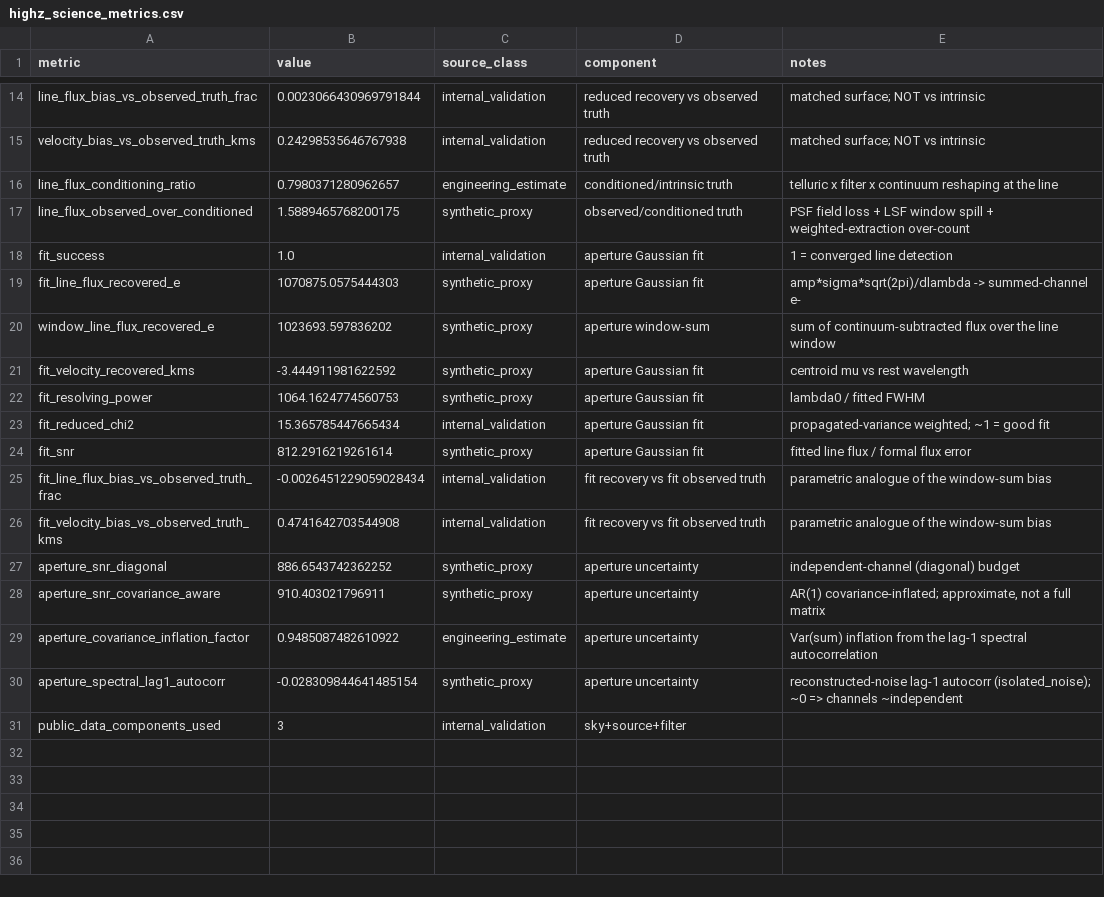
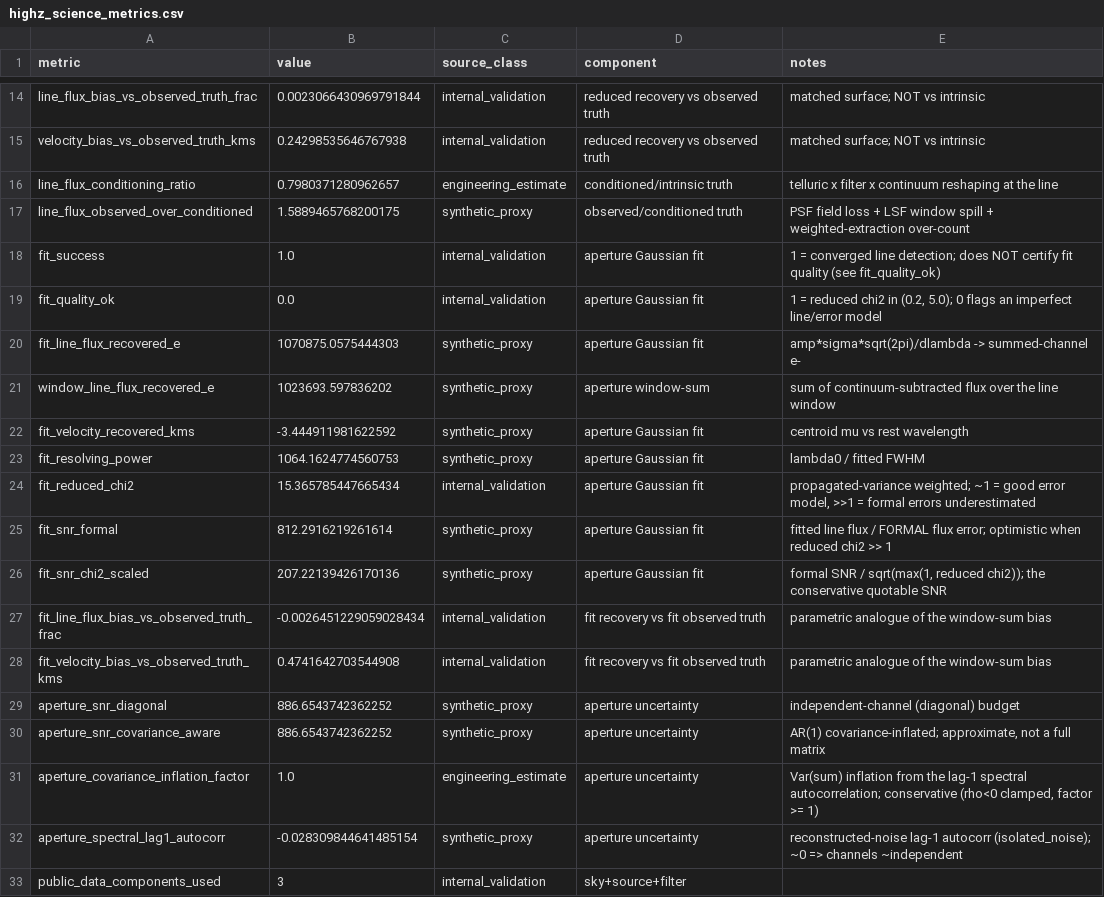
Before and after one commit to xhvoid/AO-Fed-IFU-Spectrograph-Simulation, a CSV file: figures/generated/highz_science_metrics.csv, drawn as a sheet; only a part is shown, gaps mark what is left out.

Commit message:
Review fixes: masked-voxel aperture SNR, conservative inflation, fit-quality honesty
- aperture_spectrum_uncertainty: exclude non-finite-variance voxels from the
  FLUX sum (and the isolated-noise spectrum), not only the variance sum, so a
  masked hot spaxel can no longer inflate the aperture SNR (P1).
- covariance_inflation_factor: clamp negative lag-1 autocorrelation to zero so
  the factor is >= 1 and the covariance-aware SNR never exceeds the diagonal
  SNR; the signed rho is still reported. Gate now enforces the invariant (P2).
- fit_gaussian_line: split success into fit_converged / fit_detected /
  fit_quality_ok (reduced chi2 in (0.2, 5)), return continuum_slope, and add
  chi2-scaled errors (error_scale, line_flux_err_scaled, snr_fit_scaled);
  detection threshold applies to the scaled SNR. High-z artifact reports
  fit_snr_formal + fit_snr_chi2_scaled and flags poor fit quality in the CSV,
  summary and limitations; new gate enforces the flagging (P2).
- High-z fit overlay draws the full fitted model incl. continuum slope (P3).
- Regenerated high-z artifacts; docs updated to the clamped-inflation and
  fit-quality semantics.

```diff
--- a/figures/generated/highz_science_metrics.csv
+++ b/figures/generated/highz_science_metrics.csv
@@ -17,3 +17,4 @@ line_flux_conditioning_ratio,0.7980371280962657,engineering_estimate,conditioned
 line_flux_observed_over_conditioned,1.5889465768200175,synthetic_proxy,observed/conditioned truth,PSF field loss + LSF window spill + weighted-extraction over-count
-fit_success,1.0,internal_validation,aperture Gaussian fit,1 = converged line detection
+fit_success,1.0,internal_validation,aperture Gaussian fit,1 = converged line detection; does NOT certify fit quality (see fit_quality_ok)
+fit_quality_ok,0.0,internal_validation,aperture Gaussian fit,"1 = reduced chi2 in (0.2, 5.0); 0 flags an imperfect line/error model"
 fit_line_flux_recovered_e,1070875.0575444303,synthetic_proxy,aperture Gaussian fit,amp*sigma*sqrt(2pi)/dlambda -> summed-channel e-
@@ -22,4 +23,5 @@ fit_velocity_recovered_kms,-3.444911981622592,synthetic_proxy,aperture Gaussian
 fit_resolving_power,1064.1624774560753,synthetic_proxy,aperture Gaussian fit,lambda0 / fitted FWHM
-fit_reduced_chi2,15.365785447665434,internal_validation,aperture Gaussian fit,propagated-variance weighted; ~1 = good fit
-fit_snr,812.2916219261614,synthetic_proxy,aperture Gaussian fit,fitted line flux / formal flux error
+fit_reduced_chi2,15.365785447665434,internal_validation,aperture Gaussian fit,"propagated-variance weighted; ~1 = good error model, >>1 = formal errors underestimated"
+fit_snr_formal,812.2916219261614,synthetic_proxy,aperture Gaussian fit,fitted line flux / FORMAL flux error; optimistic when reduced chi2 >> 1
+fit_snr_chi2_scaled,207.22139426170136,synthetic_proxy,aperture Gaussian fit,"formal SNR / sqrt(max(1, reduced chi2)); the conservative quotable SNR"
 fit_line_flux_bias_vs_observed_truth_frac,-0.0026451229059028434,internal_validation,fit recovery vs fit observed truth,parametric analogue of the window-sum bias
@@ -27,4 +29,4 @@ fit_velocity_bias_vs_observed_truth_kms,0.4741642703544908,internal_validation,f
 aperture_snr_diagonal,886.6543742362252,synthetic_proxy,aperture uncertainty,independent-channel (diagonal) budget
-aperture_snr_covariance_aware,910.403021796911,synthetic_proxy,aperture uncertainty,"AR(1) covariance-inflated; approximate, not a full matrix"
-aperture_covariance_inflation_factor,0.9485087482610922,engineering_estimate,aperture uncertainty,Var(sum) inflation from the lag-1 spectral autocorrelation
+aperture_snr_covariance_aware,886.6543742362252,synthetic_proxy,aperture uncertainty,"AR(1) covariance-inflated; approximate, not a full matrix"
+aperture_covariance_inflation_factor,1.0,engineering_estimate,aperture uncertainty,"Var(sum) inflation from the lag-1 spectral autocorrelation; conservative (rho<0 clamped, factor >= 1)"
 aperture_spectral_lag1_autocorr,-0.028309844641485154,synthetic_proxy,aperture uncertainty,reconstructed-noise lag-1 autocorr (isolated_noise); ~0 => channels ~independent
```
Also changed, not shown: 8 other files.
